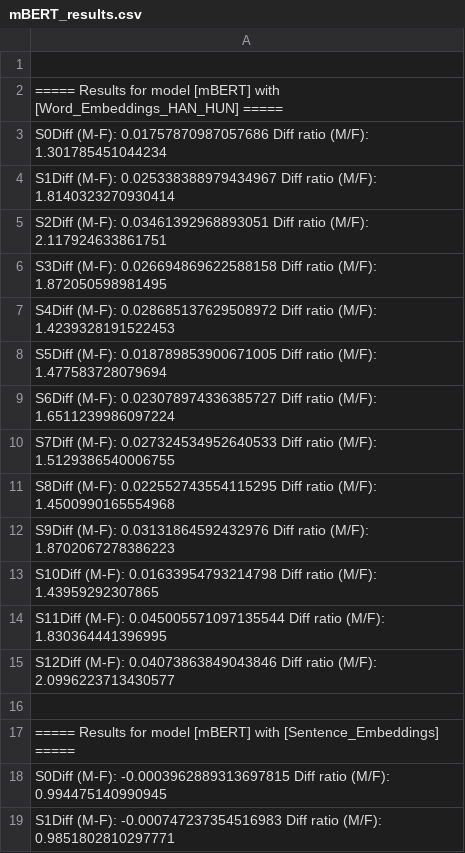
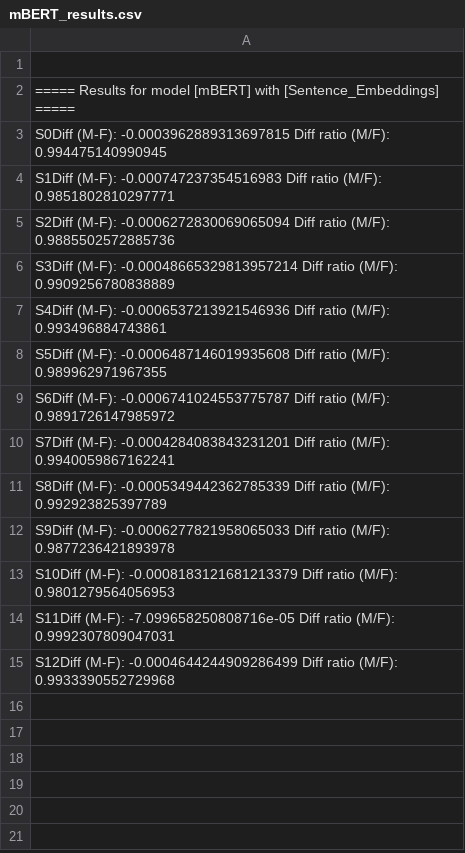
Before and after one commit to andrinelo/norwegian-nlp, a CSV file: experiments/hanna_og_hans/results/mBERT_results.csv, drawn as a sheet; only a part is shown; the shorter side is filled out with more unchanged rows; the diff names each change by its address in the sheet, - before the commit and + after, or states it on an @@ line.

```diff
--- a/experiments/hanna_og_hans/results/mBERT_results.csv
+++ b/experiments/hanna_og_hans/results/mBERT_results.csv
-row 2: ===== Results for model [mBERT] with [Word_Embeddings_HAN_HUN] =====
-row 3: S0Diff (M-F): 0.01757870987057686 Diff ratio (M/F): 1.301785451044234
-row 4: S1Diff (M-F): 0.025338388979434967 Diff ratio (M/F): 1.8140323270930414
-row 5: S2Diff (M-F): 0.03461392968893051 Diff ratio (M/F): 2.117924633861751
-row 6: S3Diff (M-F): 0.026694869622588158 Diff ratio (M/F): 1.872050598981495
-row 7: S4Diff (M-F): 0.028685137629508972 Diff ratio (M/F): 1.4239328191522453
-row 8: S5Diff (M-F): 0.018789853900671005 Diff ratio (M/F): 1.477583728079694
-row 9: S6Diff (M-F): 0.023078974336385727 Diff ratio (M/F): 1.6511239986097224
-row 10: S7Diff (M-F): 0.027324534952640533 Diff ratio (M/F): 1.5129386540006755
-row 11: S8Diff (M-F): 0.022552743554115295 Diff ratio (M/F): 1.4500990165554968
-row 12: S9Diff (M-F): 0.03131864592432976 Diff ratio (M/F): 1.8702067278386223
-row 13: S10Diff (M-F): 0.01633954793214798 Diff ratio (M/F): 1.43959292307865
-row 14: S11Diff (M-F): 0.045005571097135544 Diff ratio (M/F): 1.830364441396995
-row 15: S12Diff (M-F): 0.04073863849043846 Diff ratio (M/F): 2.0996223713430577
-row 16: (empty)
```
Also changed, not shown: experiments/hanna_og_hans/results/NB-BERT_results.csv, experiments/hanna_og_hans/results/NorBERT_results.csv, 23 other files.
